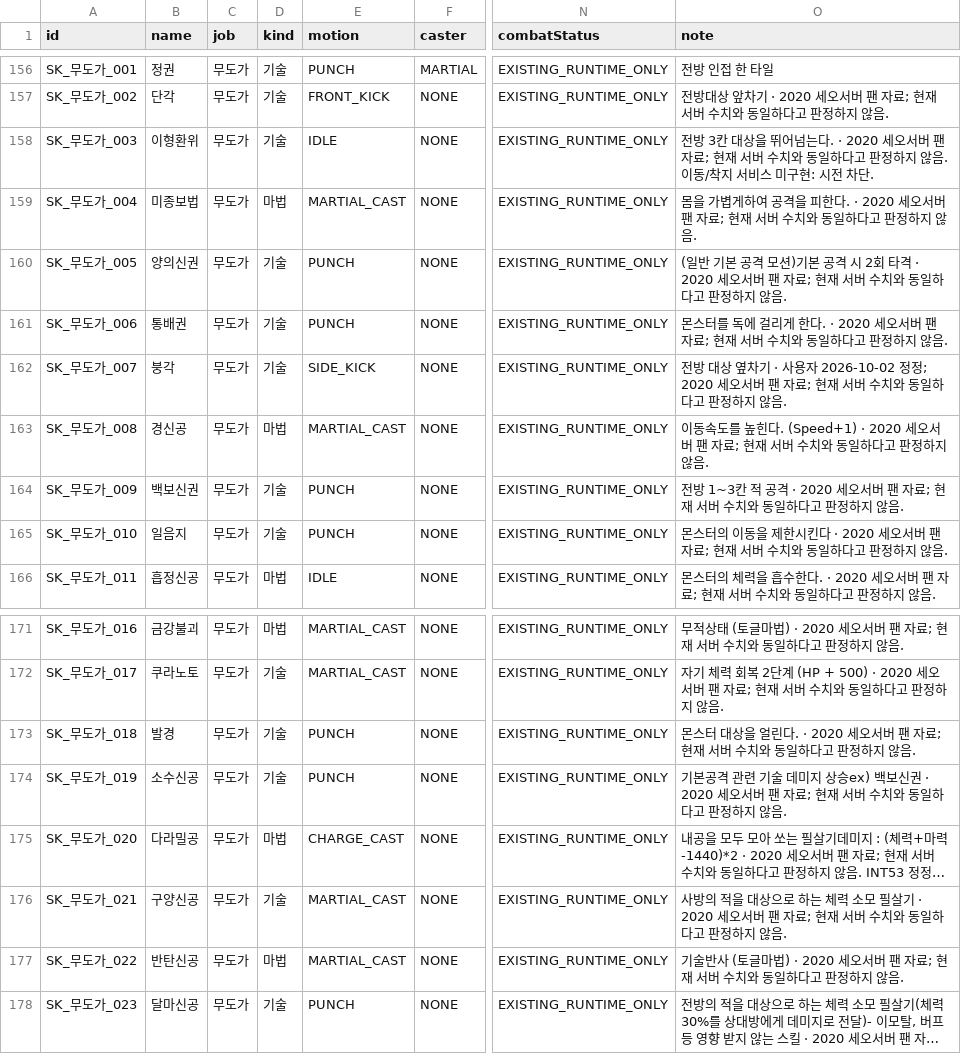
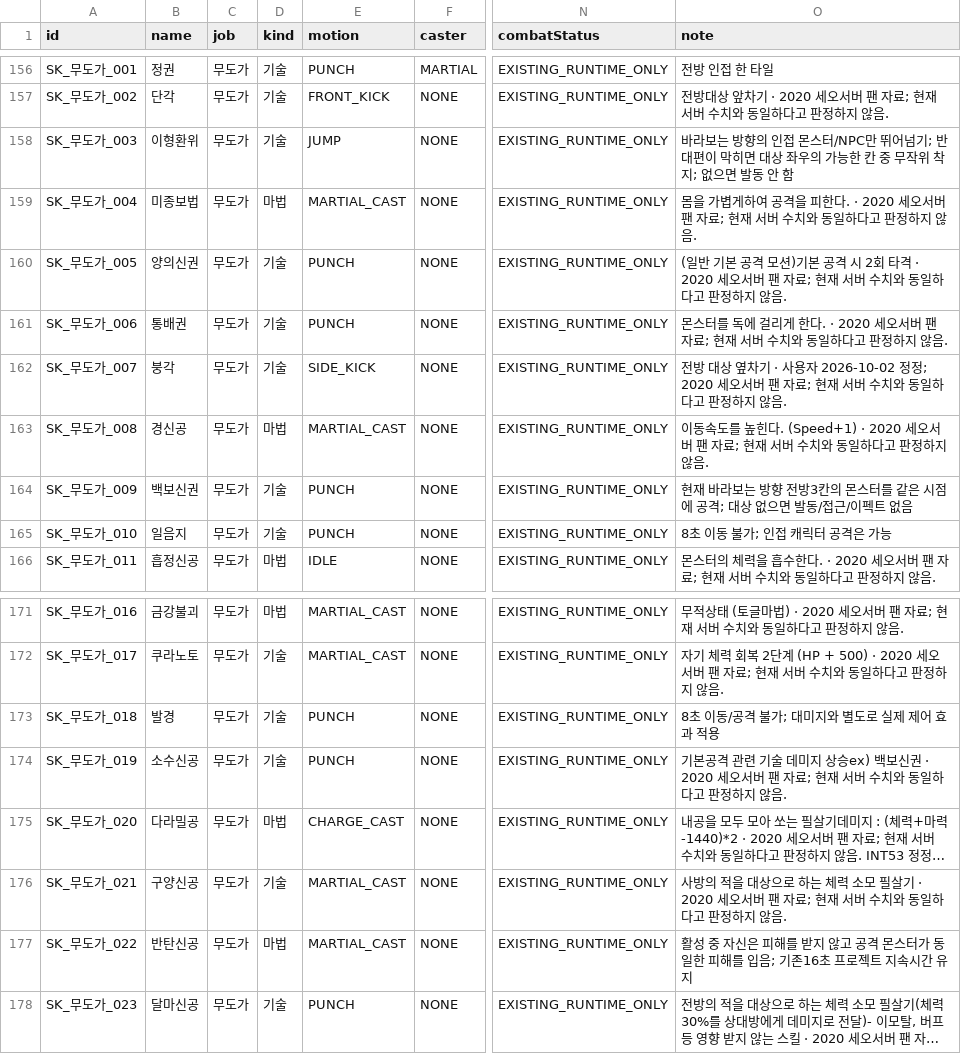
Before and after one commit to ChanJoos/Project_dark_android, a CSV file: docs/SKILL_PRESENTATION_MAPPING.csv, drawn as a sheet; only a part is shown, gaps mark what is left out; long unchanged cells end in …; the diff names each change by its address in the sheet, - before the commit and + after, or states it on an @@ line.

```diff
--- a/docs/SKILL_PRESENTATION_MAPPING.csv
+++ b/docs/SKILL_PRESENTATION_MAPPING.csv
-E158 (motion): IDLE
+E158 (motion): JUMP
-O158 (note): 전방 3칸 대상을 뛰어넘는다. · 2020 세오서버 팬 자료; 현재 서버 수치와 동일하다고 판정하지 않음. 이동/착지 서비스 미구현: 시전 차단.
+O158 (note): 바라보는 방향의 인접 몬스터/NPC만 뛰어넘기; 반대편이 막히면 대상 좌우의 가능한 칸 중 무작위 착지; 없으면 발동 안 함
-O164 (note): 전방 1~3칸 적 공격 · 2020 세오서버 팬 자료; 현재 서버 수치와 동일하다고 판정하지 않음.
+O164 (note): 현재 바라보는 방향 전방3칸의 몬스터를 같은 시점에 공격; 대상 없으면 발동/접근/이펙트 없음
-O165 (note): 몬스터의 이동을 제한시킨다 · 2020 세오서버 팬 자료; 현재 서버 수치와 동일하다고 판정하지 않음.
+O165 (note): 8초 이동 불가; 인접 캐릭터 공격은 가능
-O173 (note): 몬스터 대상을 얼린다. · 2020 세오서버 팬 자료; 현재 서버 수치와 동일하다고 판정하지 않음.
+O173 (note): 8초 이동/공격 불가; 대미지와 별도로 실제 제어 효과 적용
-O177 (note): 기술반사 (토글마법) · 2020 세오서버 팬 자료; 현재 서버 수치와 동일하다고 판정하지 않음.
+O177 (note): 활성 중 자신은 피해를 받지 않고 공격 몬스터가 동일한 피해를 입음; 기존16초 프로젝트 지속시간 유지
```
Also changed, not shown: docs/SKILL_ABILITY_FORMULAS.csv, docs/SKILL_ACTION_DECISIONS.csv, 33 other files.
